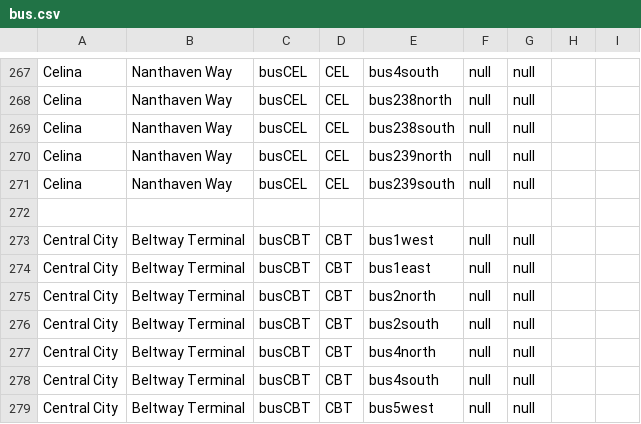
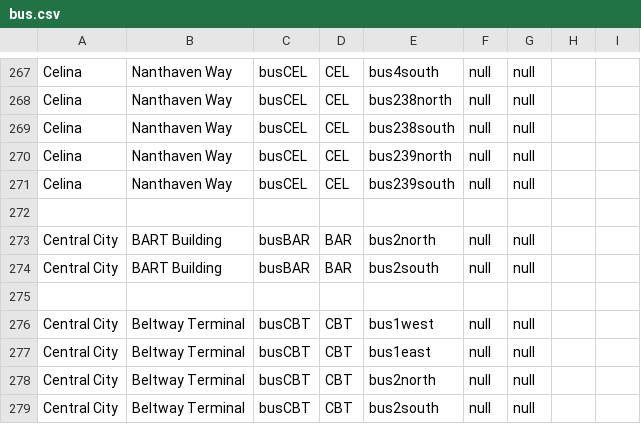
Before and after one commit to KittyCat11231/Feline-Holdings, a CSV file: src/intraroute/data/ui/stops/bus.csv, drawn as a sheet; only a part is shown, gaps mark what is left out; the shorter side is filled out with more unchanged rows; the diff names each change by its address in the sheet, - before the commit and + after, or states it on an @@ line.

Commit message:
IntraRoute data update

```diff
--- a/src/intraroute/data/ui/stops/bus.csv
+++ b/src/intraroute/data/ui/stops/bus.csv
+row 273: Central City | BART Building | busBAR | BAR | bus2north | null | null
+row 274: Central City | BART Building | busBAR | BAR | bus2south | null | null
+row 275: (empty)
```
Also changed, not shown: src/intraroute/data/pathfinding/bus.csv, src/intraroute/data/ui/routes/bus.csv, 3 other files.
